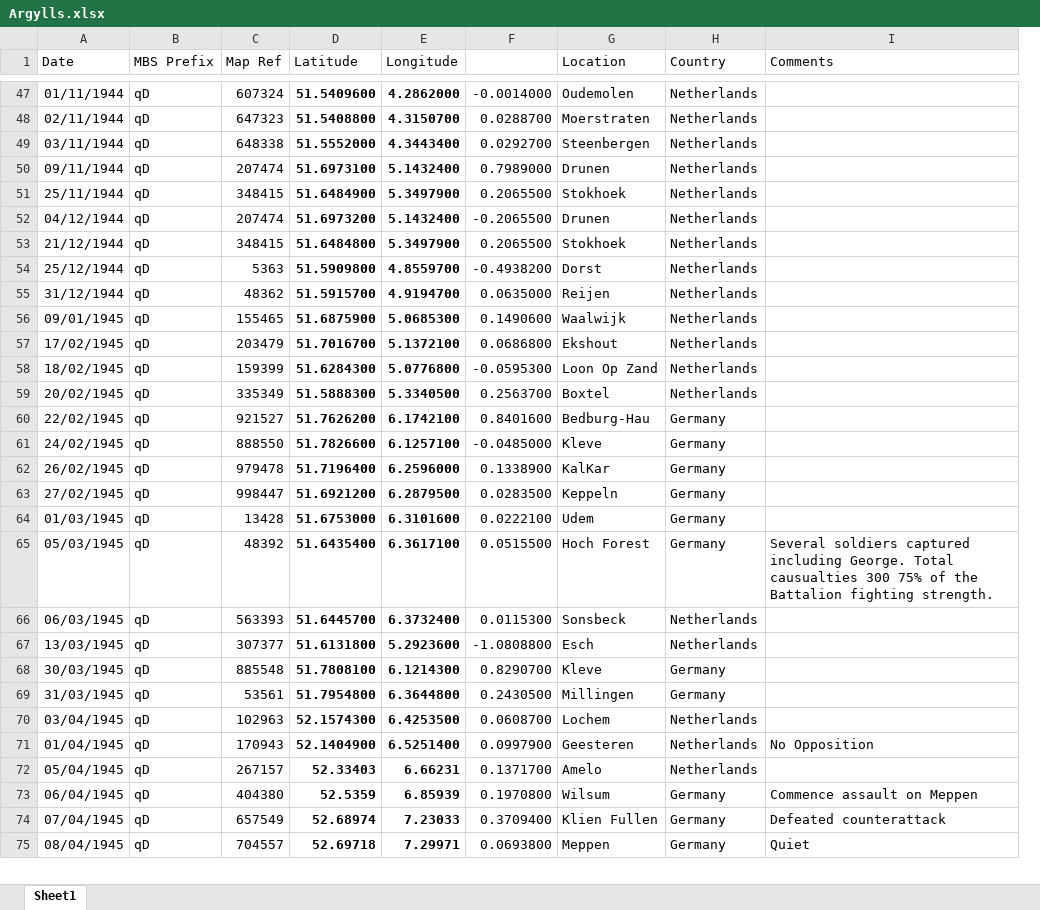
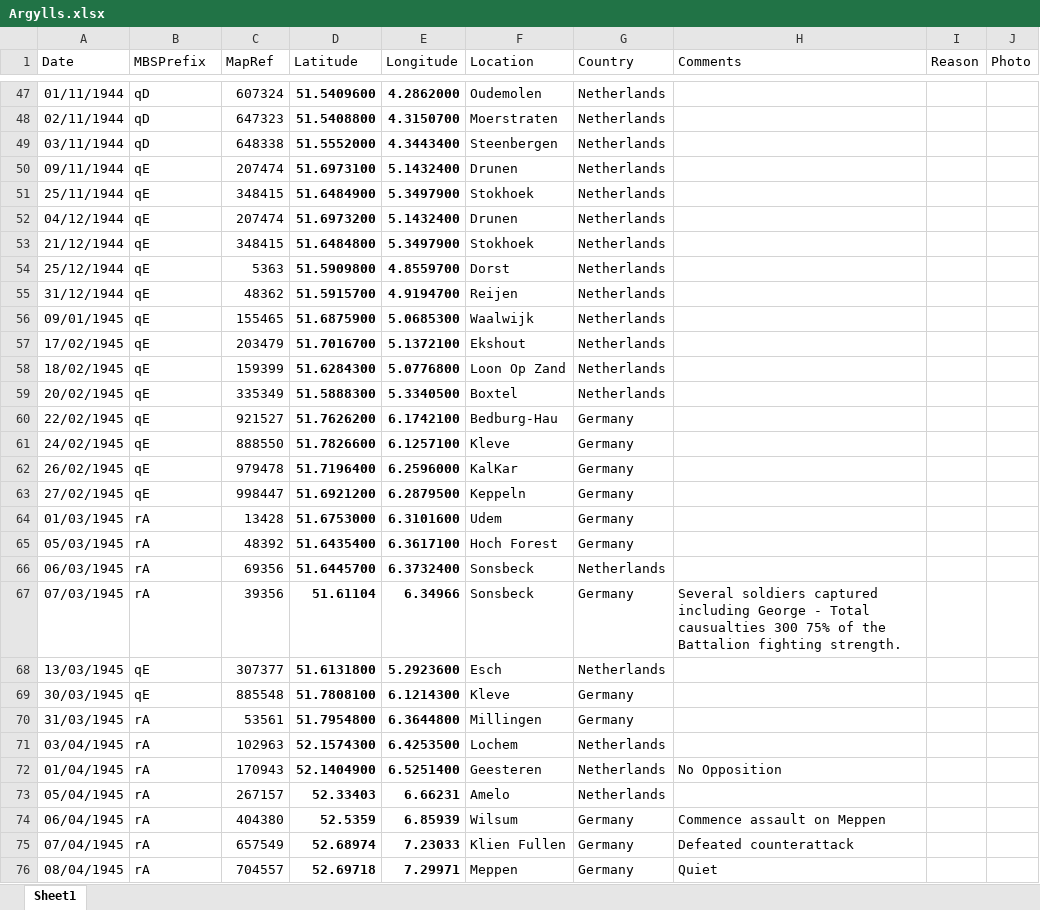
Before and after one commit to pd-allen/voila-ors, an Excel workbook: Argylls.xlsx, sheet Sheet1, drawn as a sheet; only a part is shown, gaps mark what is left out; values as stored, in another font and other column widths than the file's, no borders; removed rows and columns are numbered as before the commit, all else as after; the diff covers the shown part only; the diff names each change by its address in the sheet, - before the commit and + after, or states it on an @@ line.

```diff
--- a/Argylls.xlsx (sheet Sheet1)
+++ b/Argylls.xlsx (sheet Sheet1)
-column F, rows 47-75: -0.0014000 | 0.0288700 | 0.0292700 | 0.7989000 | 0.2065500 | -0.2065500 | 0.2065500 | -0.4938200 | 0.0635000 | 0.1490600 | 0.0686800 | -0.0595300 | 0.2563700 | 0.8401600 | -0.0485000 | 0.1338900 | 0.0283500 | 0.0222100 | 0.0515500 | 0.0115300 | -1.0808800 | 0.8290700 | 0.2430500 | 0.0608700 | 0.0997900 | 0.1371700 | 0.1970800 | 0.3709400 | 0.0693800
+column I (Reason), empty
+column J (Photo), empty
-B1: MBS Prefix
+B1: MBSPrefix
-C1: Map Ref
+C1: MapRef
-B50:B63 (MBSPrefix): qD
+B50:B63 (MBSPrefix): qE
-B64:B66 (MBSPrefix): qD
+B64:B66 (MBSPrefix): rA
-H65 (Comments): Several soldiers captured including George. Total causualties 300 75% of the Battalion fighting strength.
+H65 (Comments): (empty)
-C66 (MapRef): 563393
+C66 (MapRef): 69356
+row 67: 07/03/1945 | rA | 39356 | 51.61104 | 6.34966 | Sonsbeck | Germany | Several soldiers captured including George - Total causualties 300 75% of the Battalion fighting strength.
-B68:B69 (MBSPrefix): qD
+B68:B69 (MBSPrefix): qE
-B70:B76 (MBSPrefix): qD
+B70:B76 (MBSPrefix): rA
```
Also changed, not shown: 43 edited cells and cell formats elsewhere in this sheet, 1 other file.
